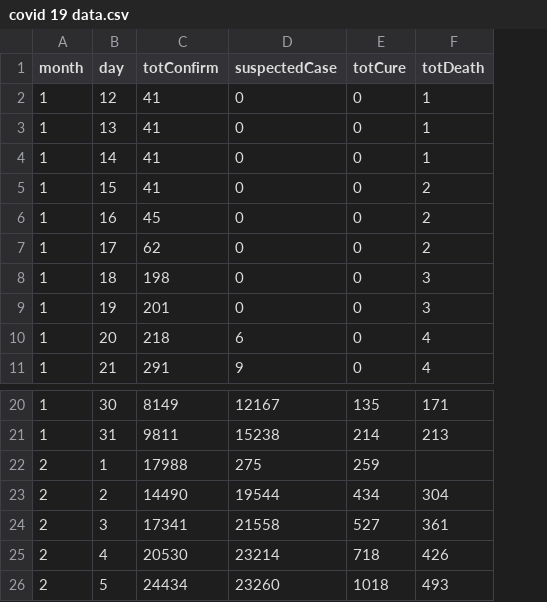
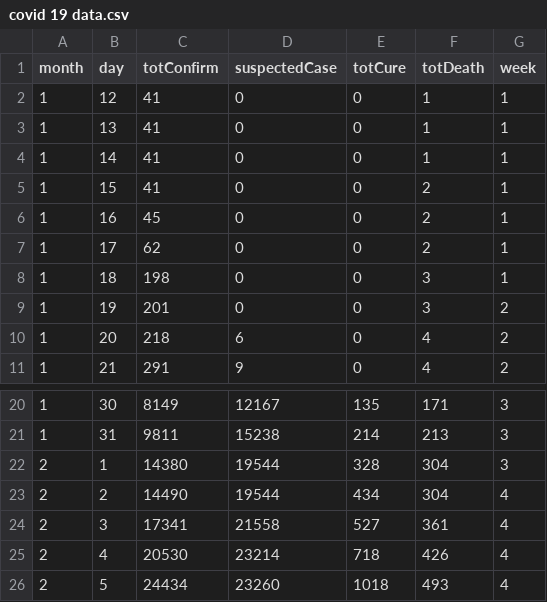
Before and after one commit to yxwxw/homepage.github.io, a CSV file: data/covid 19 data.csv, drawn as a sheet; only a part is shown, gaps mark what is left out; removed rows and columns are numbered as before the commit, all else as after; the diff names each change by its address in the sheet, - before the commit and + after, or states it on an @@ line.

Commit message:
Update covid 19 data.csv

```diff
--- a/data/covid 19 data.csv
+++ b/data/covid 19 data.csv
+column G (week), rows 2-11: 1 | 1 | 1 | 1 | 1 | 1 | 1 | 2 | 2 | 2; rows 20-21: 3 | 3; rows 23-26: all 4
-row 22: 2 | 1 | 17988 | 275 | 259
+row 22: 2 | 1 | 14380 | 19544 | 328 | 304 | 3
```
